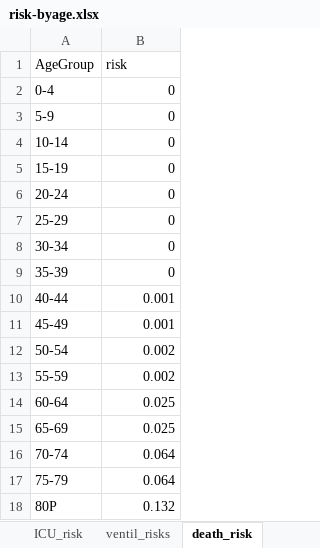
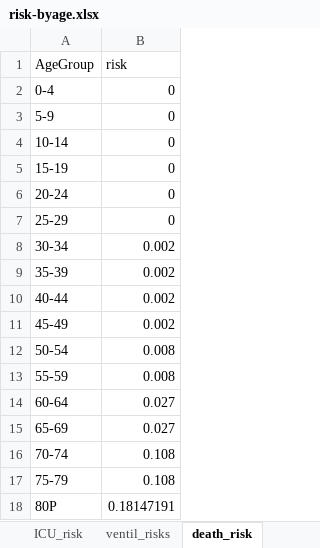
Before and after one commit to PascalCrepey/HospiCoV, an Excel workbook: data-raw/risk-byage.xlsx, sheet death_risk, drawn as a sheet; values as stored, in another font and other column widths than the file's, no borders; the diff names each change by its address in the sheet, - before the commit and + after, or states it on an @@ line.

Commit message:
update death risk

```diff
--- a/data-raw/risk-byage.xlsx (sheet death_risk)
+++ b/data-raw/risk-byage.xlsx (sheet death_risk)
-B8:B9 (risk): 0
+B8:B9 (risk): 0.002
-B10:B11 (risk): 0.001
+B10:B11 (risk): 0.002
-B12:B13 (risk): 0.002
+B12:B13 (risk): 0.008
-B14:B15 (risk): 0.025
+B14:B15 (risk): 0.027
-B16:B17 (risk): 0.064
+B16:B17 (risk): 0.108
-B18 (risk): 0.132
+B18 (risk): 0.18147191
```
Also changed, not shown: 2 other files.
